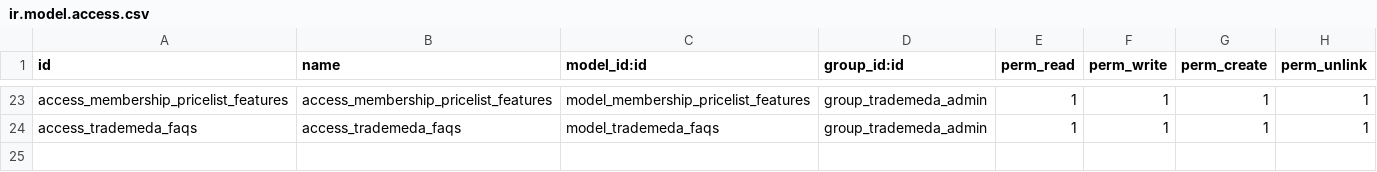
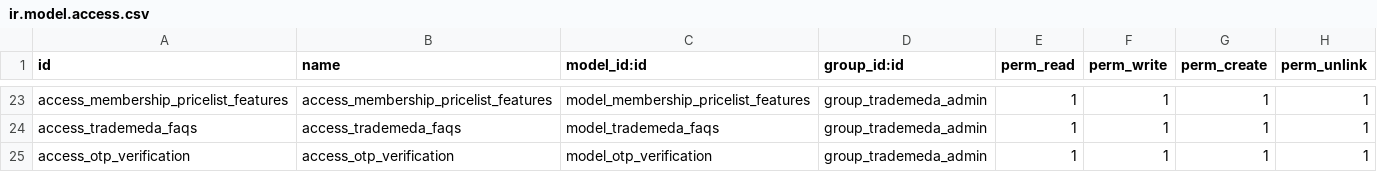
Before and after one commit to Usman-Shaikhnag/trademeda_marketplace, a CSV file: security/ir.model.access.csv, drawn as a sheet; only a part is shown, gaps mark what is left out.

```diff
--- a/security/ir.model.access.csv
+++ b/security/ir.model.access.csv
@@ -24 +24,2 @@ access_membership_pricelist_features,access_membership_pricelist_features,model_
 access_trademeda_faqs,access_trademeda_faqs,model_trademeda_faqs,group_trademeda_admin,1,1,1,1
+access_otp_verification,access_otp_verification,model_otp_verification,group_trademeda_admin,1,1,1,1
```
Also changed, not shown: 2 other files.
